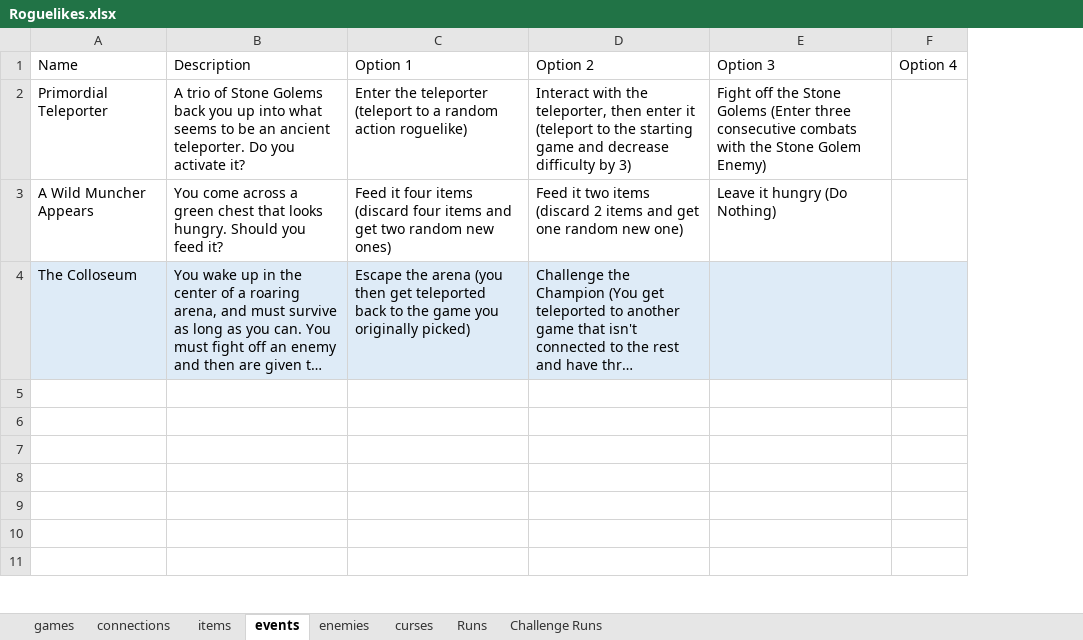
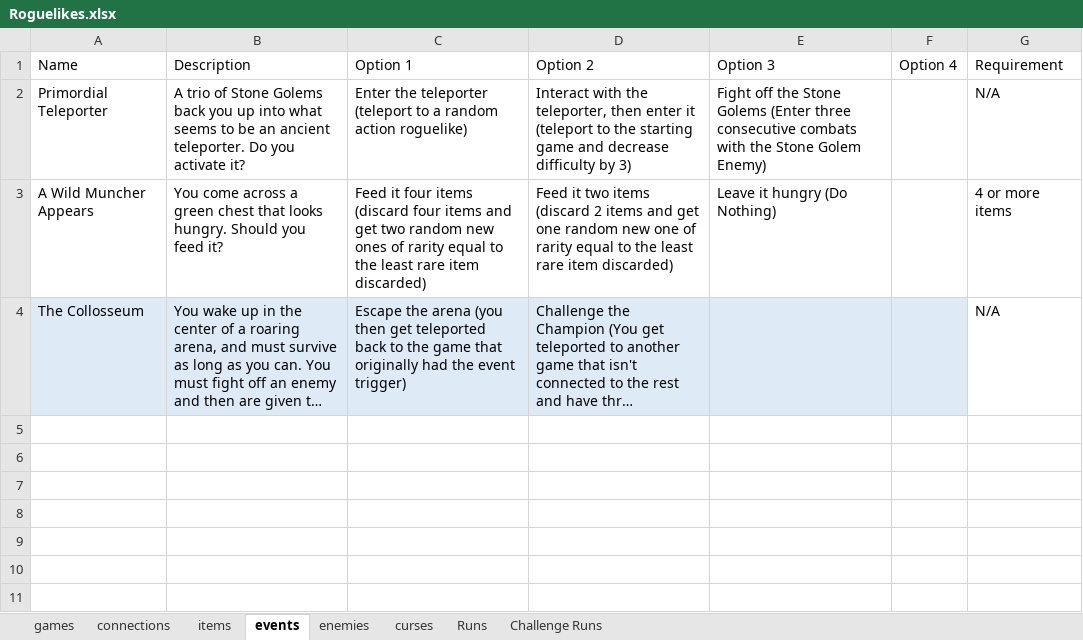
Before and after one commit to batsling/Roguelike-like, an Excel workbook: Roguelikes.xlsx, sheet events, drawn as a sheet; only a part is shown; long unchanged cells end in …; values as stored, in another font and other column widths than the file's, no borders; table styles not drawn; the diff names each change by its address in the sheet, - before the commit and + after, or states it on an @@ line.

```diff
--- a/Roguelikes.xlsx (sheet events)
+++ b/Roguelikes.xlsx (sheet events)
+column G (Requirement), rows 2-4: N/A | 4 or more items | N/A
-C3 (Option 1): …random new ones)
+C3 (Option 1): …random new ones of rarity equal to the least rare item discarded)
-D3 (Option 2): …random new one)
+D3 (Option 2): …random new one of rarity equal to the least rare item discarded)
-A4 (Name): The Colloseum
+A4 (Name): The Collosseum
-C4 (Option 1): …the game you originally picked)
+C4 (Option 1): …the game that originally had the event trigger)
```
Also changed, not shown: sheet games, sheet Runs, sheet items.
